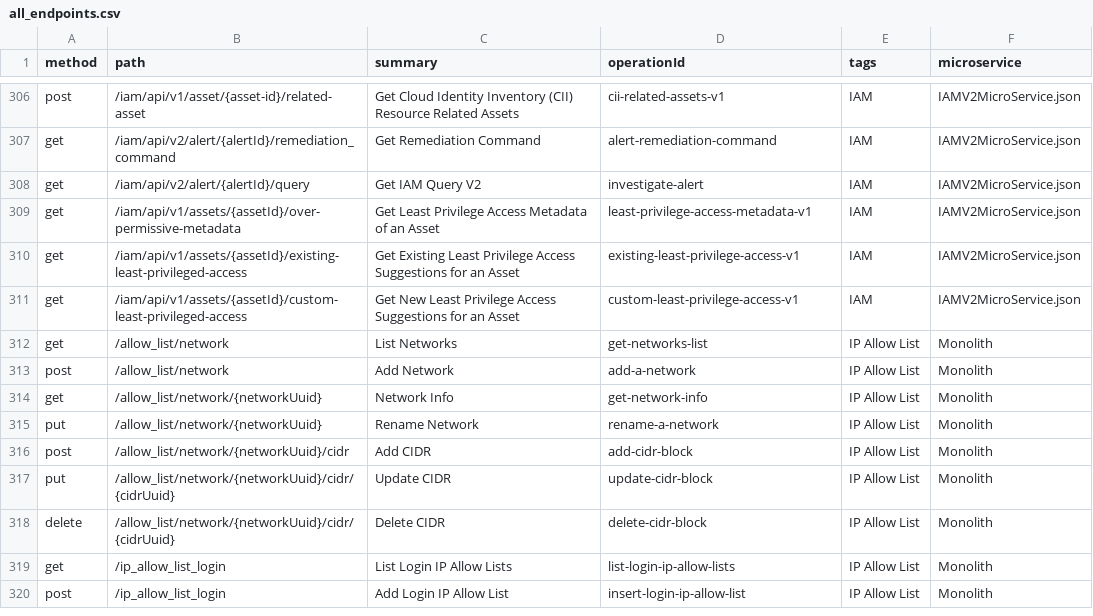
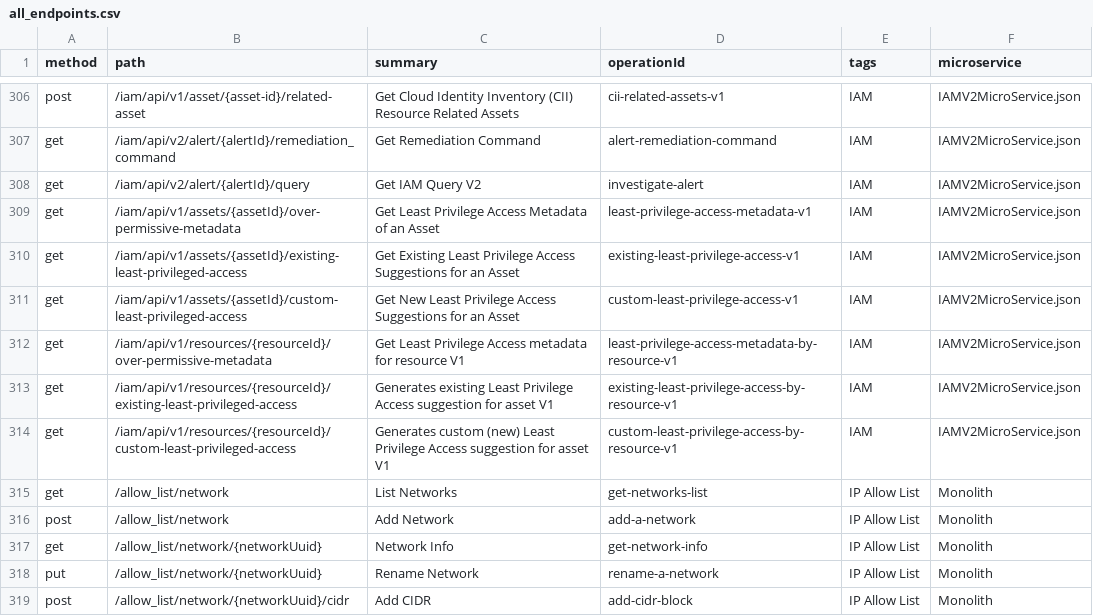
Before and after one commit to PaloAltoNetworks/pan.dev, a CSV file: openapi-specs/cspm/consolidated_spec/all_endpoints.csv, drawn as a sheet; only a part is shown, gaps mark what is left out; the shorter side is filled out with more unchanged rows; the diff covers the shown part only.

```diff
--- a/openapi-specs/cspm/consolidated_spec/all_endpoints.csv
+++ b/openapi-specs/cspm/consolidated_spec/all_endpoints.csv
@@ -311,2 +311,5 @@
 "get","/iam/api/v1/assets/{assetId}/custom-least-privileged-access","Get New Least Privilege Access Suggestions for an Asset","custom-least-privilege-access-v1","IAM","IAMV2MicroService.json"
+"get","/iam/api/v1/resources/{resourceId}/over-permissive-metadata","Get Least Privilege Access metadata for resource V1","least-privilege-access-metadata-by-resource-v1","IAM","IAMV2MicroService.json"
+"get","/iam/api/v1/resources/{resourceId}/existing-least-privileged-access","Generates existing Least Privilege Access suggestion for asset V1","existing-least-privilege-access-by-resource-v1","IAM","IAMV2MicroService.json"
+"get","/iam/api/v1/resources/{resourceId}/custom-least-privileged-access","Generates custom (new) Least Privilege Access suggestion for asset V1","custom-least-privilege-access-by-resource-v1","IAM","IAMV2MicroService.json"
 "get","/allow_list/network","List Networks","get-networks-list","IP Allow List","Monolith"
```
Also changed, not shown: 29 edited cells elsewhere in this file, 1 other file.
